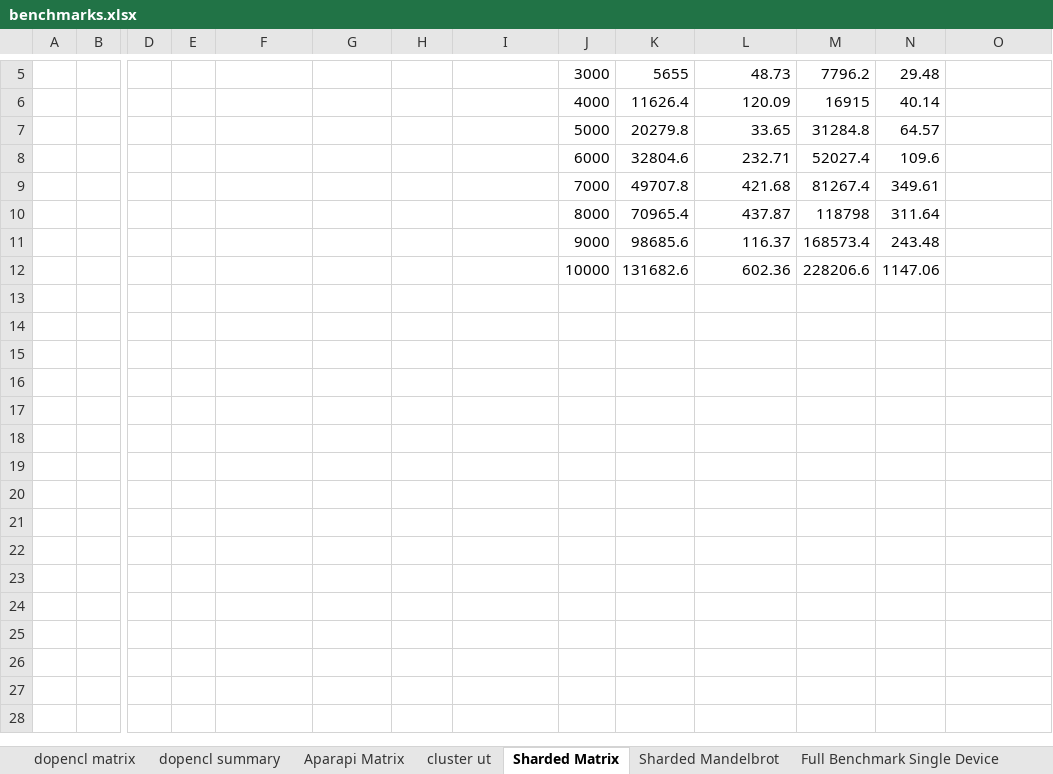
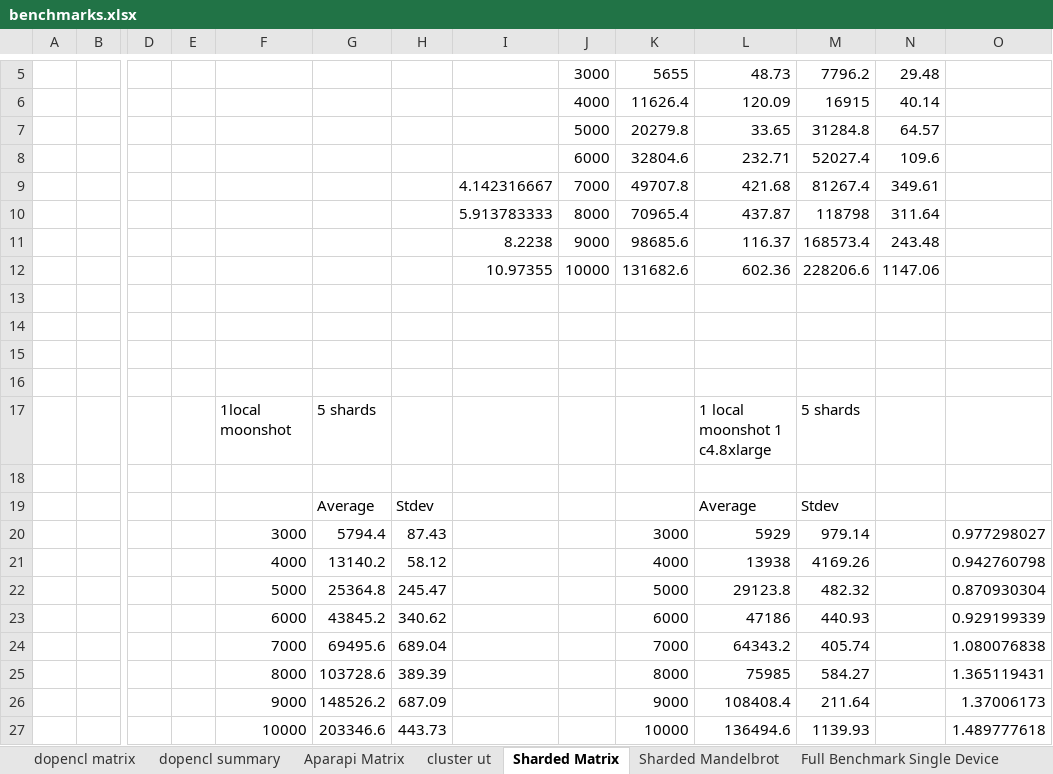
Before and after one commit to florianroesler/dynamo_thesis, an Excel workbook: benchmarks.xlsx, sheet Sharded Matrix, drawn as a sheet; only a part is shown, gaps mark what is left out; values as stored, in another font and other column widths than the file's, no borders; rows hold the shown columns only; the diff names each change by its address in the sheet, - before the commit and + after, or states it on an @@ line.

```diff
--- a/benchmarks.xlsx (sheet Sharded Matrix)
+++ b/benchmarks.xlsx (sheet Sharded Matrix)
-I9: (empty)
+I9: 4.142316667
-I10: (empty)
+I10: 5.913783333
-I11: (empty)
+I11: 8.2238
-I12: (empty)
+I12: 10.97355
+row 13: (empty)
+row 14: (empty)
+row 15: (empty)
+row 16: (empty)
+row 17:  |  |  |  | 1local moonshot | 5 shards |  |  |  |  | 1 local moonshot 1 c4.8xlarge | 5 shards
+row 18: (empty)
+row 19:  |  |  |  |  | Average | Stdev |  |  |  | Average | Stdev
+row 20:  |  |  |  | 3000 | 5794.4 | 87.43 |  |  | 3000 | 5929 | 979.14 |  | 0.977298027
+row 21:  |  |  |  | 4000 | 13140.2 | 58.12 |  |  | 4000 | 13938 | 4169.26 |  | 0.942760798
+row 22:  |  |  |  | 5000 | 25364.8 | 245.47 |  |  | 5000 | 29123.8 | 482.32 |  | 0.870930304
+row 23:  |  |  |  | 6000 | 43845.2 | 340.62 |  |  | 6000 | 47186 | 440.93 |  | 0.929199339
+row 24:  |  |  |  | 7000 | 69495.6 | 689.04 |  |  | 7000 | 64343.2 | 405.74 |  | 1.080076838
+row 25:  |  |  |  | 8000 | 103728.6 | 389.39 |  |  | 8000 | 75985 | 584.27 |  | 1.365119431
+row 26:  |  |  |  | 9000 | 148526.2 | 687.09 |  |  | 9000 | 108408.4 | 211.64 |  | 1.37006173
+row 27:  |  |  |  | 10000 | 203346.6 | 443.73 |  |  | 10000 | 136494.6 | 1139.93 |  | 1.489777618
```
Also changed, not shown: sheet Full Benchmark Hybrid, sheet Sharded Mandelbrot, sheet EC2 Hybrid Network Measurement, other sheet tabs, formulas that keep their value, 13 other files.
